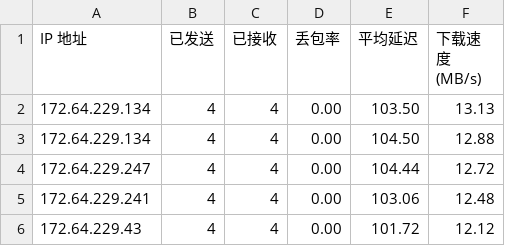
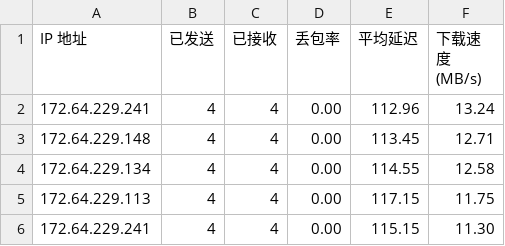
Before and after one commit to 164857430/My-CF-IPs, a CSV file: result.csv, drawn as a sheet.

```diff
--- a/result.csv
+++ b/result.csv
@@ -1,6 +1,6 @@
 IP 地址,已发送,已接收,丢包率,平均延迟,下载速度 (MB/s)
-172.64.229.134,4,4,0.00,103.50,13.13
-172.64.229.134,4,4,0.00,104.50,12.88
-172.64.229.247,4,4,0.00,104.44,12.72
-172.64.229.241,4,4,0.00,103.06,12.48
-172.64.229.43,4,4,0.00,101.72,12.12
+172.64.229.241,4,4,0.00,112.96,13.24
+172.64.229.148,4,4,0.00,113.45,12.71
+172.64.229.134,4,4,0.00,114.55,12.58
+172.64.229.113,4,4,0.00,117.15,11.75
+172.64.229.241,4,4,0.00,115.15,11.30
```
Also changed, not shown: 1 other file.
